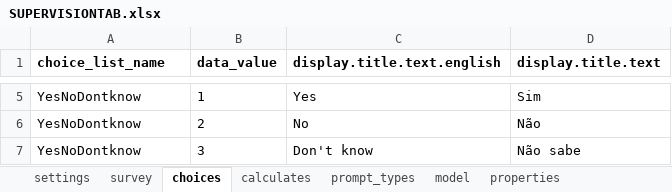
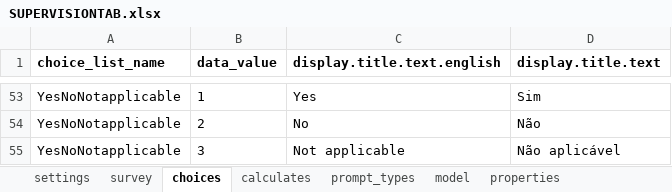
Before and after one commit to BandimHealthProject/Equipa, an Excel workbook: app/config/tables/SUPERVISIONTAB/Forms/SUPERVISIONTAB/SUPERVISIONTAB.xlsx, sheet choices, drawn as a sheet; only a part is shown, gaps mark what is left out; values as stored, in another font and other column widths than the file's, no borders; removed rows and columns are numbered as before the commit, all else as after; the diff covers the shown part only; the diff names each change by its address in the sheet, - before the commit and + after, or states it on an @@ line.

```diff
--- a/app/config/tables/SUPERVISIONTAB/Forms/SUPERVISIONTAB/SUPERVISIONTAB.xlsx (sheet choices)
+++ b/app/config/tables/SUPERVISIONTAB/Forms/SUPERVISIONTAB/SUPERVISIONTAB.xlsx (sheet choices)
-A53:A54 (choice_list_name): YesNoDontknow
+A53:A54 (choice_list_name): YesNoNotapplicable
-row 7: YesNoDontknow | 3 | Don't know | Não sabe
+row 55: YesNoNotapplicable | 3 | Not applicable | Não aplicável
```
Also changed, not shown: 48 added rows elsewhere in this sheet, sheet survey, sheet model, 3 other files.
